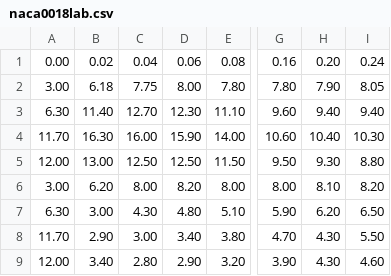
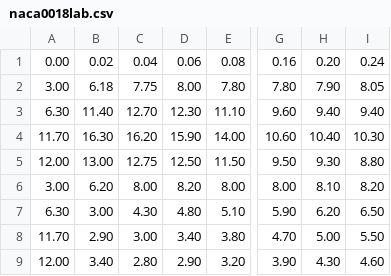
Before and after one commit to PabloRdrRbl/aerodynamics_practrice, a CSV file: data/naca0018lab.csv, drawn as a sheet; only a part is shown, gaps mark what is left out; the diff names each change by its address in the sheet, - before the commit and + after, or states it on an @@ line.

```diff
--- a/data/naca0018lab.csv
+++ b/data/naca0018lab.csv
-C4: 16.00
+C4: 16.20
-C5: 12.50
+C5: 12.75
-H8: 4.30
+H8: 5.00
```
Also changed, not shown: 14 other files.
